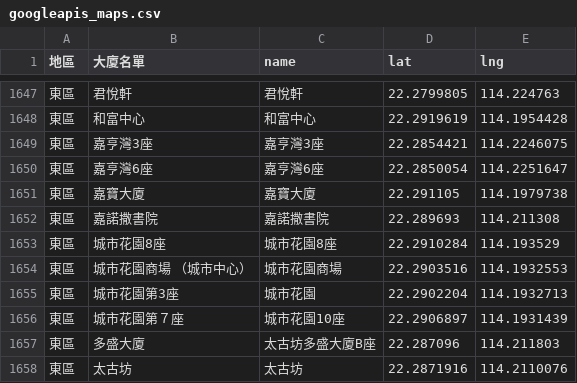
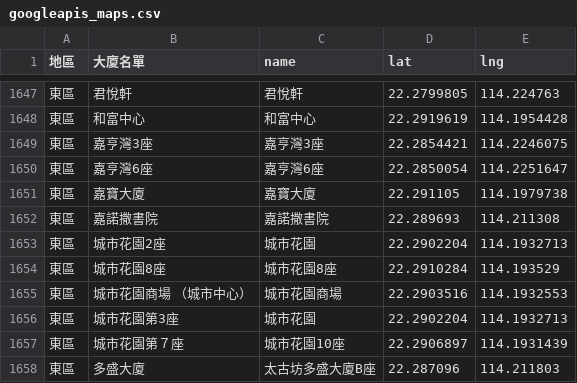
Before and after one commit to covid-hk/covid-hk.github.io, a CSV file: googleapis_maps.csv, drawn as a sheet; only a part is shown, gaps mark what is left out; the shorter side is filled out with more unchanged rows.

Commit message:
Add files via upload

```diff
--- a/googleapis_maps.csv
+++ b/googleapis_maps.csv
@@ -1652,2 +1652,3 @@
 東區,嘉諾撒書院,嘉諾撒書院,22.289693,114.211308
+東區,城市花園2座,城市花園,22.2902204,114.1932713
 東區,城市花園8座,城市花園8座,22.2910284,114.193529
```
